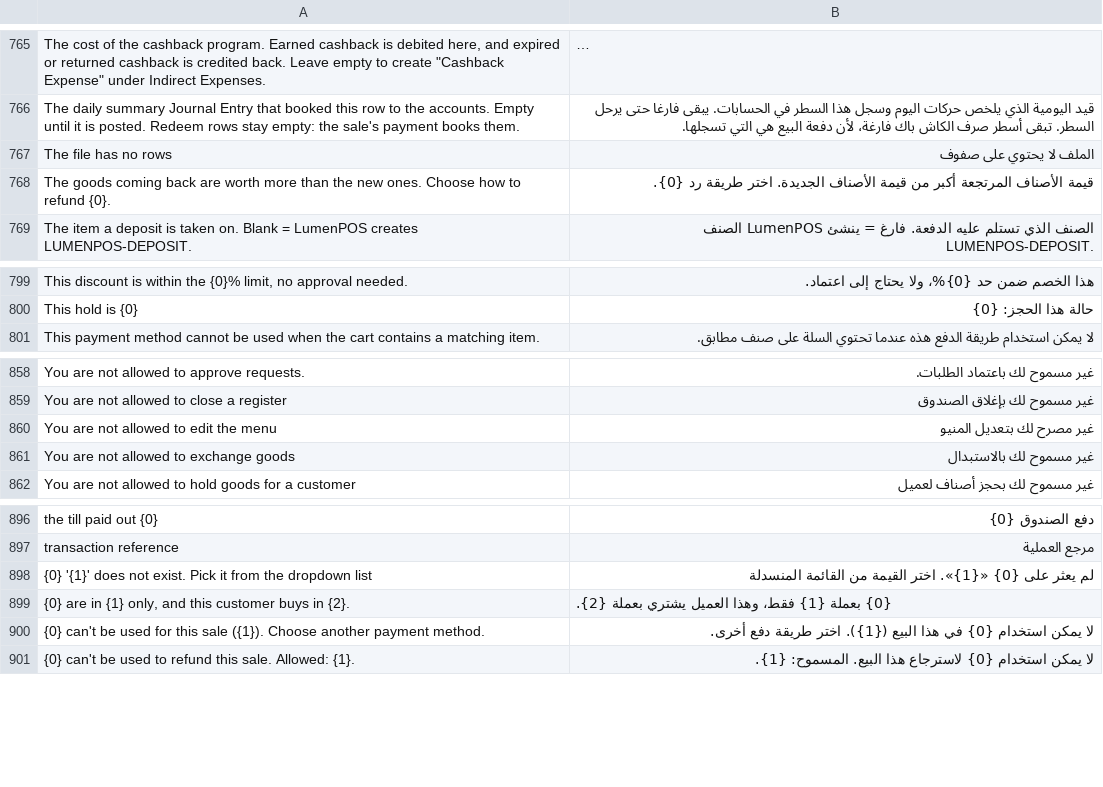
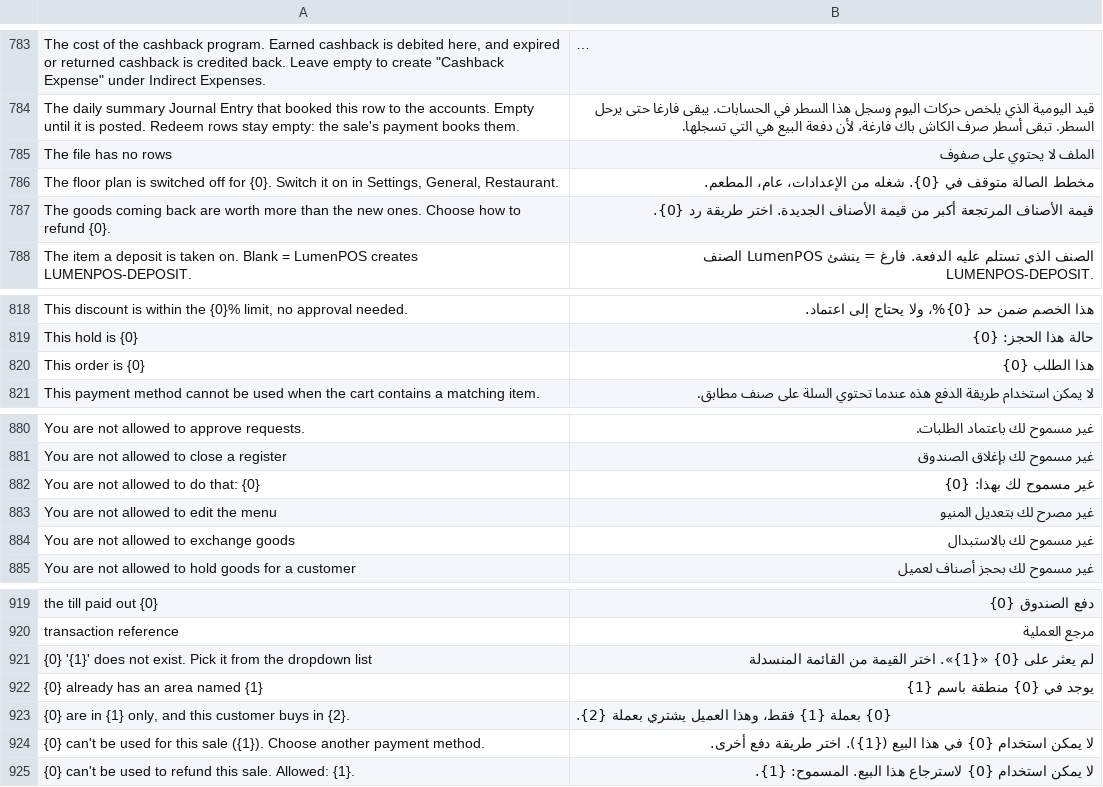
Before and after one commit to startpointcorporate/LumenRestaurants, a CSV file: lumen_restaurants/translations/ar.csv, drawn as a sheet; only a part is shown, gaps mark what is left out; long unchanged cells end in …; the diff covers the shown part only.

```diff
--- a/lumen_restaurants/translations/ar.csv
+++ b/lumen_restaurants/translations/ar.csv
@@ -767,2 +785,3 @@
 "The file has no rows","الملف لا يحتوي على صفوف"
+"The floor plan is switched off for {0}. Switch it on in Settings, General, Restaurant.","مخطط الصالة متوقف في {0}. شغله من الإعدادات، عام، المطعم."
 "The goods coming back are worth more than the new ones. Choose how to refund {0}.","قيمة الأصناف المرتجعة أكبر من قيمة الأصناف الجديدة. اختر طريقة رد {0}."
@@ -800,2 +819,3 @@
 "This hold is {0}","حالة هذا الحجز: {0}"
+"This order is {0}","هذا الطلب {0}"
 "This payment method cannot be used when the cart contains a matching item.","لا يمكن استخدام طريقة الدفع هذه عندما تحتوي السلة على صنف مطابق."
@@ -859,2 +881,3 @@
 "You are not allowed to close a register","غير مسموح لك بإغلاق الصندوق"
+"You are not allowed to do that: {0}","غير مسموح لك بهذا: {0}"
 "You are not allowed to edit the menu","غير مصرح لك بتعديل المنيو"
@@ -898,2 +921,3 @@
 "{0} '{1}' does not exist. Pick it from the dropdown list","لم يعثر على {0} «{1}». اختر القيمة من القائمة المنسدلة"
+"{0} already has an area named {1}","يوجد في {0} منطقة باسم {1}"
 "{0} are in {1} only, and this customer buys in {2}.","{0} بعملة {1} فقط، وهذا العميل يشتري بعملة {2}."
```
Also changed, not shown: 22 added rows elsewhere in this file, 37 other files.
